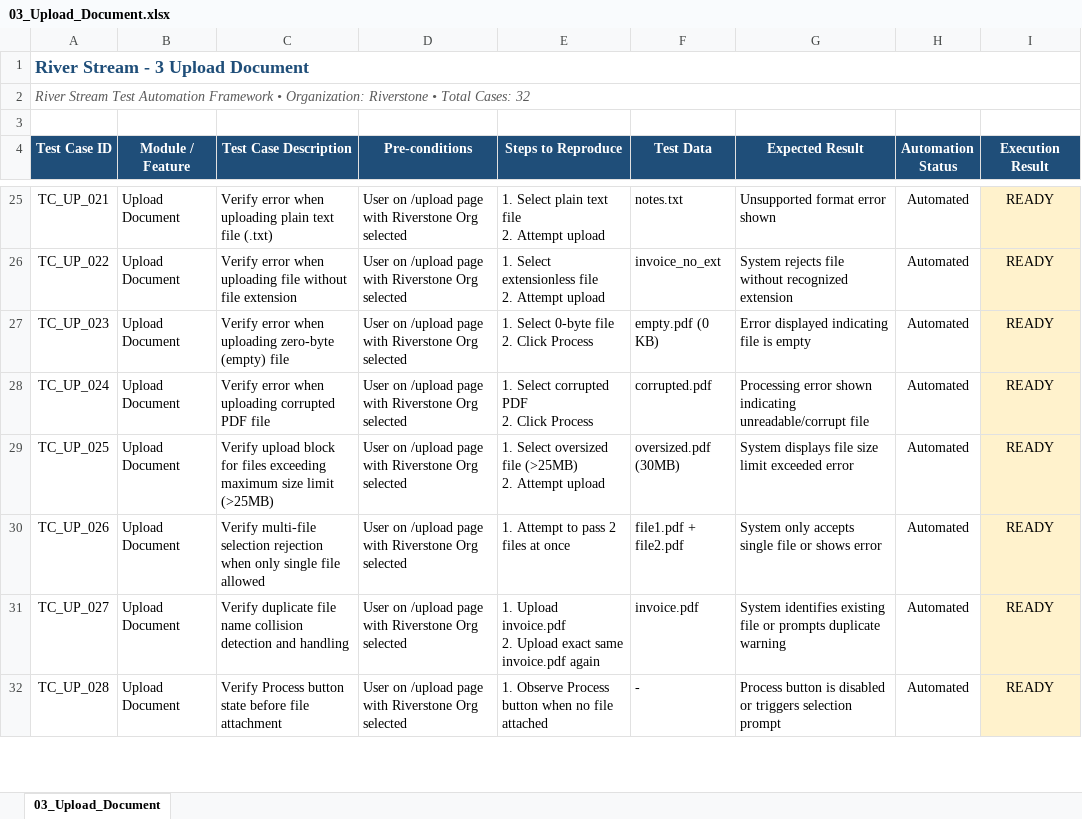
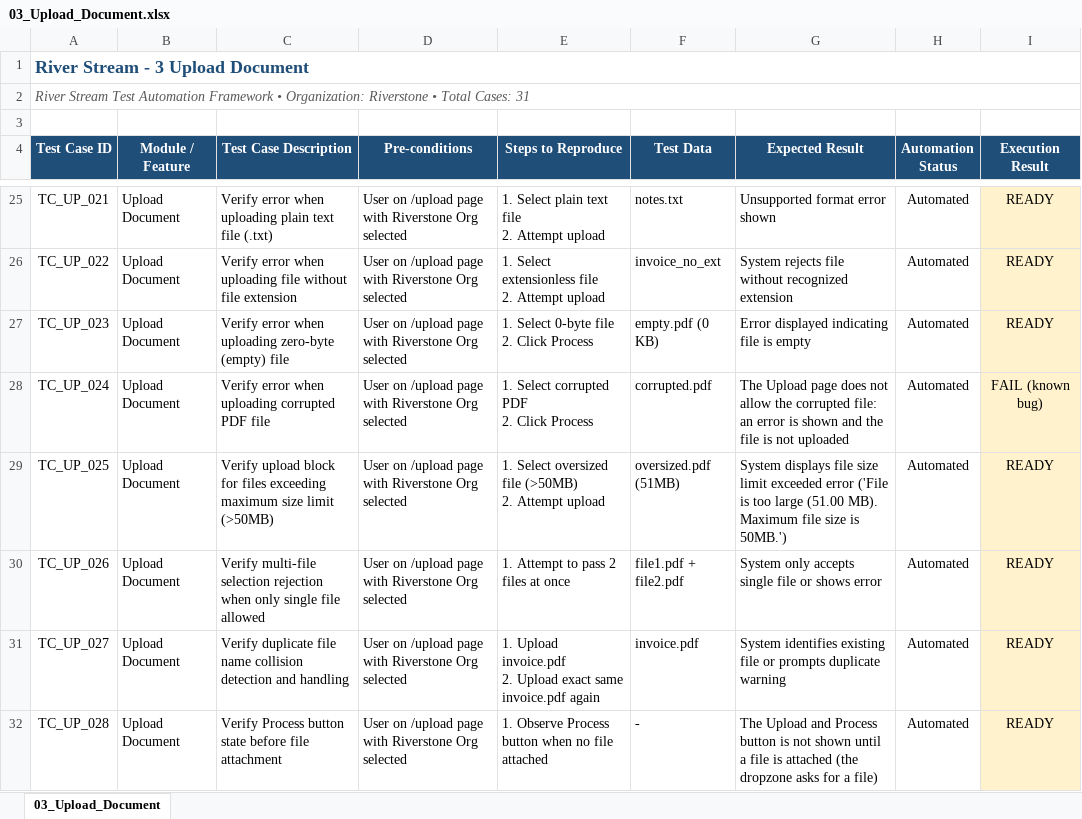
Before and after one commit to babukumar-cell/RiverStream_Automation, an Excel workbook: Test Cases/Module_Wise_Test_Cases/03_Upload_Document.xlsx, sheet 03_Upload_Document, drawn as a sheet; only a part is shown, gaps mark what is left out; values as stored, in another font and other column widths than the file's, no borders; ↵ is a line break in a cell; the diff covers the shown part only; the diff names each change by its address in the sheet, - before the commit and + after, or states it on an @@ line.

```diff
--- a/Test Cases/Module_Wise_Test_Cases/03_Upload_Document.xlsx (sheet 03_Upload_Document)
+++ b/Test Cases/Module_Wise_Test_Cases/03_Upload_Document.xlsx (sheet 03_Upload_Document)
-A2 (Test Case ID): …Total Cases: 32
+A2 (Test Case ID): …Total Cases: 31
-G28 (Expected Result): Processing error shown indicating unreadable/corrupt file
+G28 (Expected Result): The Upload page does not allow the corrupted file: an error is shown and the file is not uploaded
-I28 (Execution Result): READY
+I28 (Execution Result): FAIL (known bug)
-C29 (Test Case Description): …size limit (>25MB)
+C29 (Test Case Description): …size limit (>50MB)
-E29 (Steps to Reproduce): …oversized file (>25MB) ↵ 2. Attempt…
+E29 (Steps to Reproduce): …oversized file (>50MB) ↵ 2. Attempt…
-F29 (Test Data): oversized.pdf (30MB)
+F29 (Test Data): oversized.pdf (51MB)
-G29 (Expected Result): …exceeded error
+G29 (Expected Result): …exceeded error ('File is too large (51.00 MB). Maximum file size is 50MB.')
-G32 (Expected Result): Process button is disabled or triggers selection prompt
+G32 (Expected Result): The Upload and Process button is not shown until a file is attached (the dropzone asks for a file)
```
Also changed, not shown: 1 removed row and 16 edited cells elsewhere in this sheet, 17 other files.
